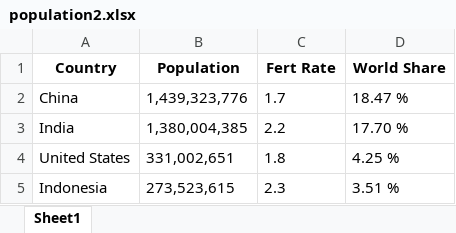
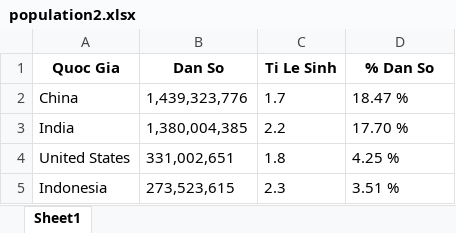
Before and after one commit to TDMVu18/PTDLR_Final, an Excel workbook: population2.xlsx, sheet Sheet1, drawn as a sheet; only a part is shown; values as stored, in another font and other column widths than the file's, no borders; removed rows and columns are numbered as before the commit, all else as after; the diff names each change by its address in the sheet, - before the commit and + after, or states it on an @@ line.

```diff
--- a/population2.xlsx (sheet Sheet1)
+++ b/population2.xlsx (sheet Sheet1)
-row 1: Country | Population | Fert Rate | World Share
+row 1: Quoc Gia | Dan So | Ti Le Sinh | % Dan So
```
Also changed, not shown: 7 other files.
